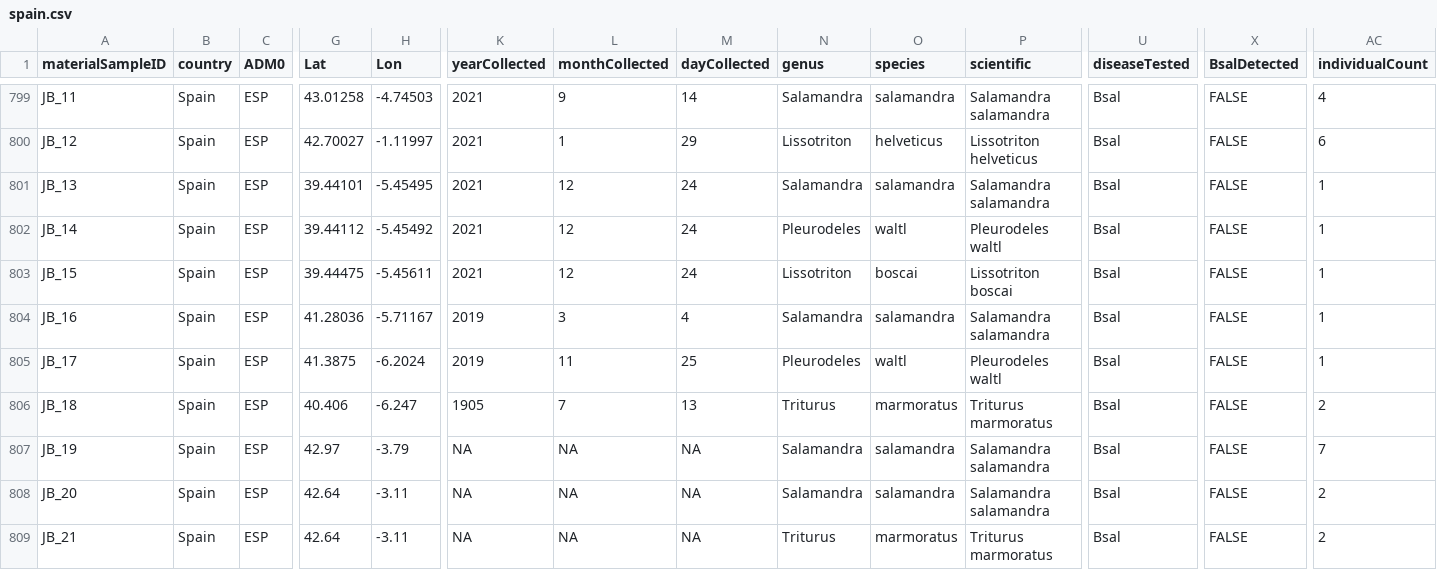
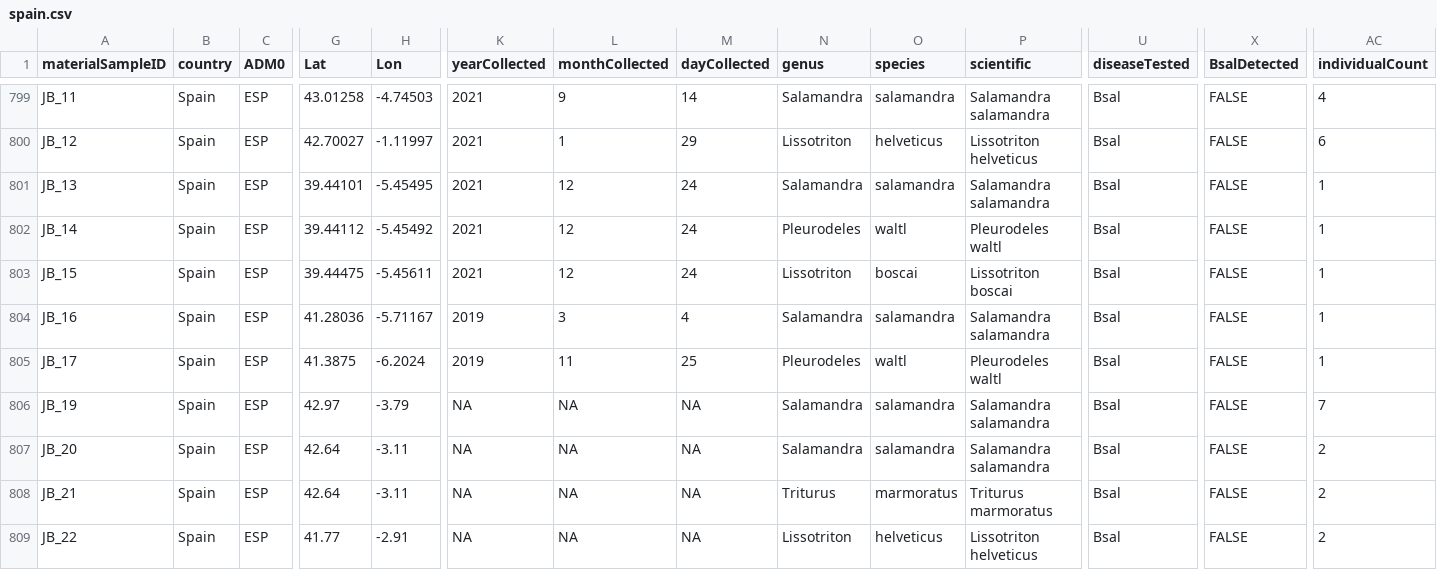
Before and after one commit to korotasz/Bsal-Dilution-Effect, a CSV file: csvFiles/spain.csv, drawn as a sheet; only a part is shown, gaps mark what is left out; the shorter side is filled out with more unchanged rows; rows hold the shown columns only; the diff names each change by its address in the sheet, - before the commit and + after, or states it on an @@ line.

```diff
--- a/csvFiles/spain.csv
+++ b/csvFiles/spain.csv
-row 806: JB_18 | Spain | ESP | 40.406 | -6.247 | 1905 | 7 | 13 | Triturus | marmoratus | Triturus marmoratus | Bsal | FALSE | 2
```
Also changed, not shown: 2 other files.
